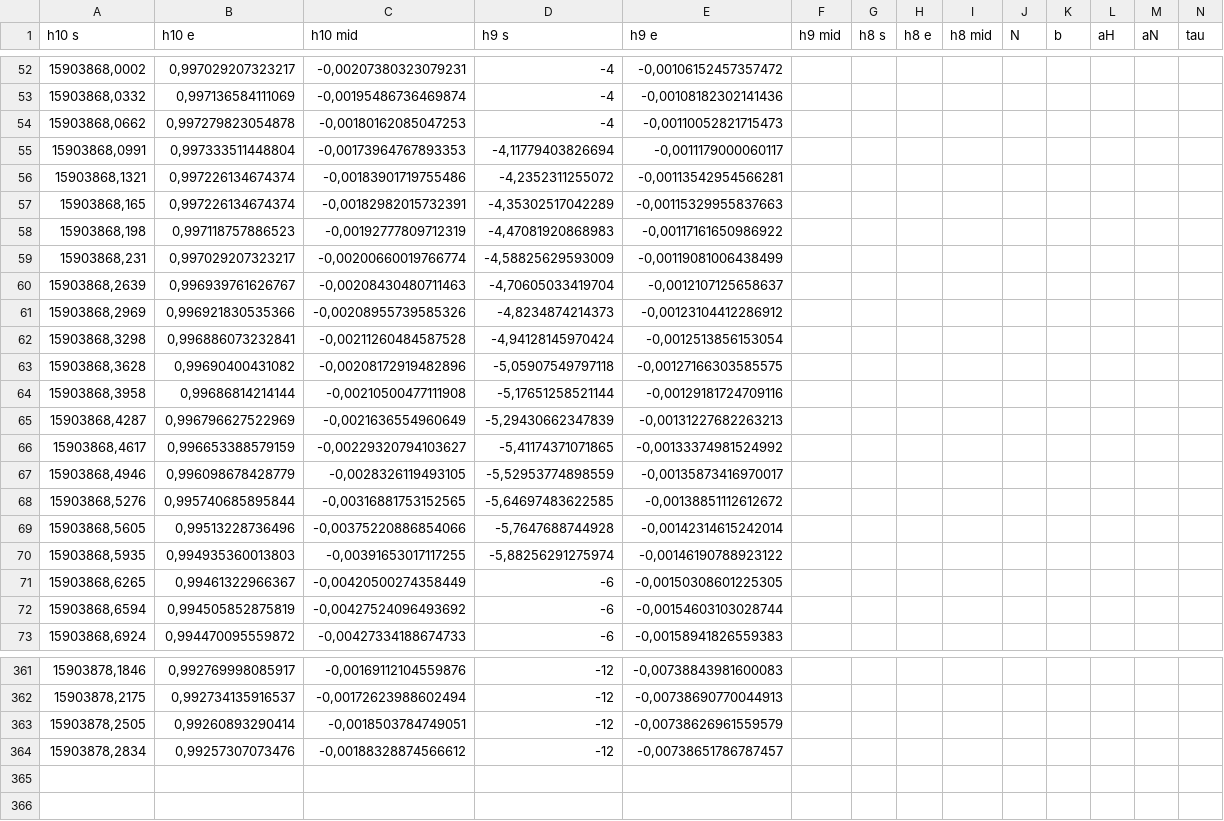
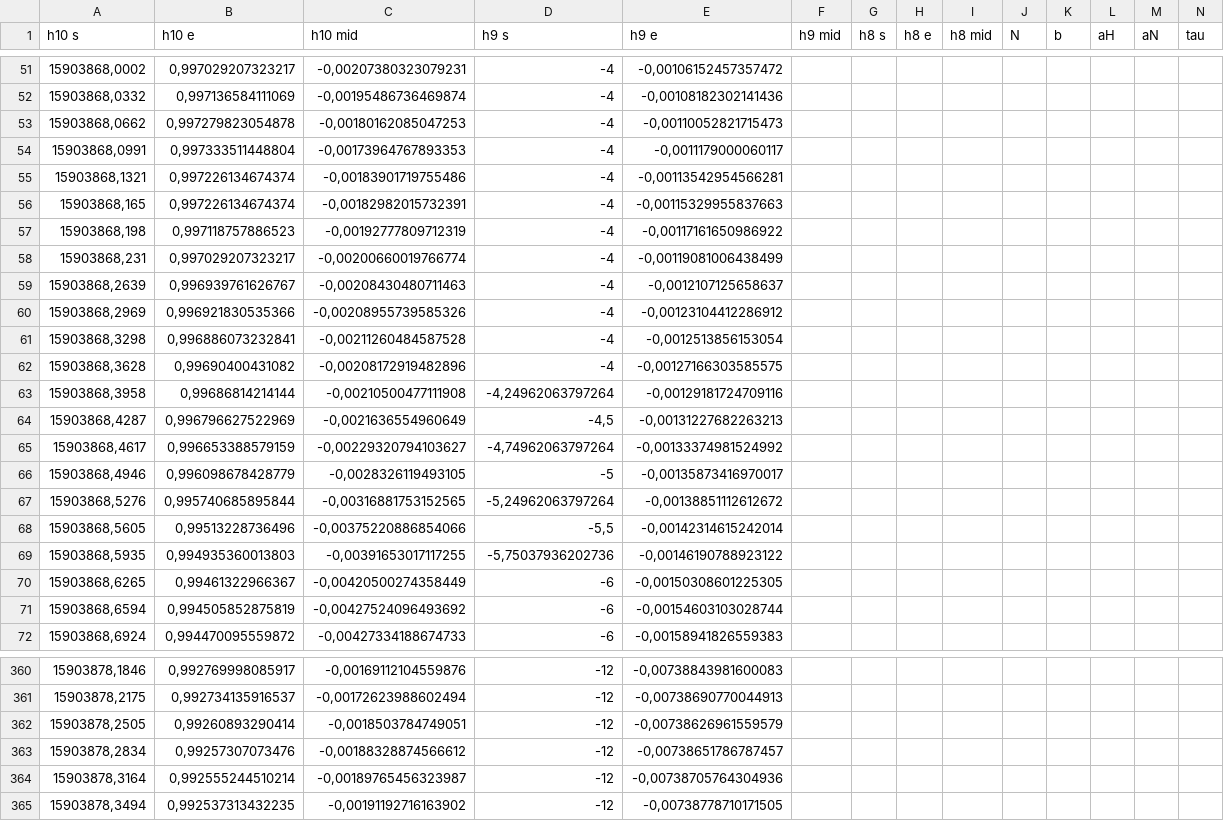
Before and after one commit to MMShatalin/Differ, a CSV file: SmallPertubation/SmallPertubation/SmallPertubation/bin/Debug/Возмущение 83,3067_103,04_103,04 .csv, drawn as a sheet; only a part is shown, gaps mark what is left out; addresses are those after the commit; rows hold the shown columns only; the diff covers the shown part only; the diff names each change by its address in the sheet, - before the commit and + after, or states it on an @@ line.

```diff
--- a/SmallPertubation/SmallPertubation/SmallPertubation/bin/Debug/Возмущение 83,3067_103,04_103,04 .csv
+++ b/SmallPertubation/SmallPertubation/SmallPertubation/bin/Debug/Возмущение 83,3067_103,04_103,04 .csv
-D54 (h9 s): -4,11779403826694
+D54 (h9 s): -4
-D55 (h9 s): -4,2352311255072
+D55 (h9 s): -4
-D56 (h9 s): -4,35302517042289
+D56 (h9 s): -4
-D57 (h9 s): -4,47081920868983
+D57 (h9 s): -4
-D58 (h9 s): -4,58825629593009
+D58 (h9 s): -4
-D59 (h9 s): -4,70605033419704
+D59 (h9 s): -4
-D60 (h9 s): -4,8234874214373
+D60 (h9 s): -4
-D61 (h9 s): -4,94128145970424
+D61 (h9 s): -4
-D62 (h9 s): -5,05907549797118
+D62 (h9 s): -4
-D63 (h9 s): -5,17651258521144
+D63 (h9 s): -4,24962063797264
-D64 (h9 s): -5,29430662347839
+D64 (h9 s): -4,5
-D65 (h9 s): -5,41174371071865
+D65 (h9 s): -4,74962063797264
-D66 (h9 s): -5,52953774898559
+D66 (h9 s): -5
-D67 (h9 s): -5,64697483622585
+D67 (h9 s): -5,24962063797264
-D68 (h9 s): -5,7647688744928
+D68 (h9 s): -5,5
-D69 (h9 s): -5,88256291275974
+D69 (h9 s): -5,75037936202736
+row 364: 15903878,3164 | 0,992555244510214 | -0,00189765456323987 | -12 | -0,00738705764304936
+row 365: 15903878,3494 | 0,992537313432235 | -0,00191192716163902 | -12 | -0,00738778710171505
```
Also changed, not shown: 1 removed row and 46 edited cells elsewhere in this file, 11 other files.
